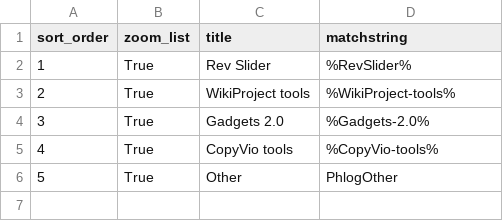
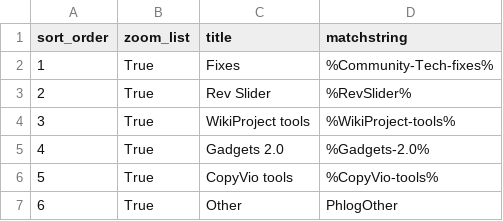
Before and after one commit to wikimedia/phlogiston, a CSV file: cot_recategorization.csv, drawn as a sheet; addresses are those after the commit; the diff names each change by its address in the sheet, - before the commit and + after, or states it on an @@ line.

Commit message:
Update cot_recategorization.csv

```diff
--- a/cot_recategorization.csv
+++ b/cot_recategorization.csv
+row 2: 1 | True | Fixes | %Community-Tech-fixes%
@@ column A (sort_order) renumbered from row 3 down @@
```
